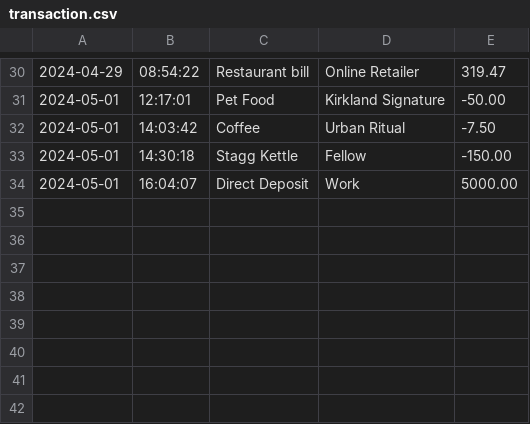
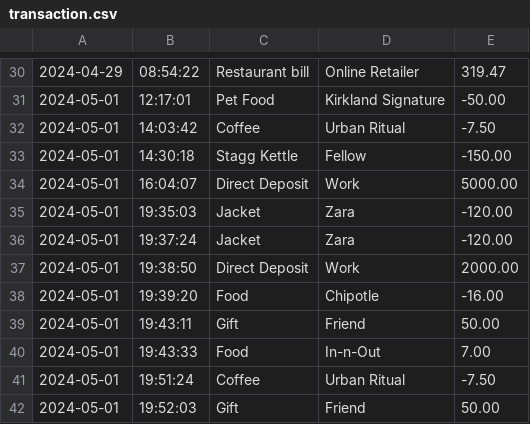
Before and after one commit to sydlou8/Capstone1---Accounting-Ledger, a CSV file: logs/transaction.csv, drawn as a sheet; only a part is shown, gaps mark what is left out.

```diff
--- a/logs/transaction.csv
+++ b/logs/transaction.csv
@@ -34 +34,9 @@
 2024-05-01|16:04:07|Direct Deposit|Work|5000.00
+2024-05-01|19:35:03|Jacket|Zara|-120.00
+2024-05-01|19:37:24|Jacket|Zara|-120.00
+2024-05-01|19:38:50|Direct Deposit|Work|2000.00
+2024-05-01|19:39:20|Food|Chipotle|-16.00
+2024-05-01|19:43:11|Gift|Friend|50.00
+2024-05-01|19:43:33|Food|In-n-Out|7.00
+2024-05-01|19:51:24|Coffee|Urban Ritual|-7.50
+2024-05-01|19:52:03|Gift|Friend|50.00
```
Also changed, not shown: 3 other files.
